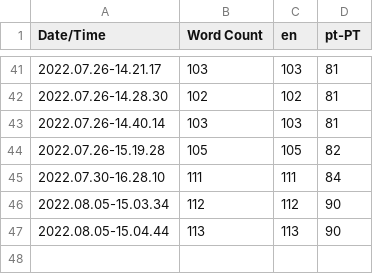
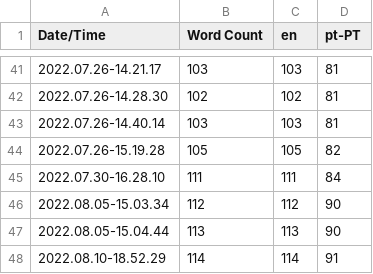
Before and after one commit to DavidCRicardo/InventorySystemCPP, a CSV file: Content/Localization/Game/Game.csv, drawn as a sheet; only a part is shown, gaps mark what is left out.

```diff
--- a/Content/Localization/Game/Game.csv
+++ b/Content/Localization/Game/Game.csv
@@ -47 +47,2 @@ Date/Time,Word Count,en,pt-PT
 2022.08.05-15.04.44,113,113,90
+2022.08.10-18.52.29,114,114,91
```
Also changed, not shown: 13 other files.
